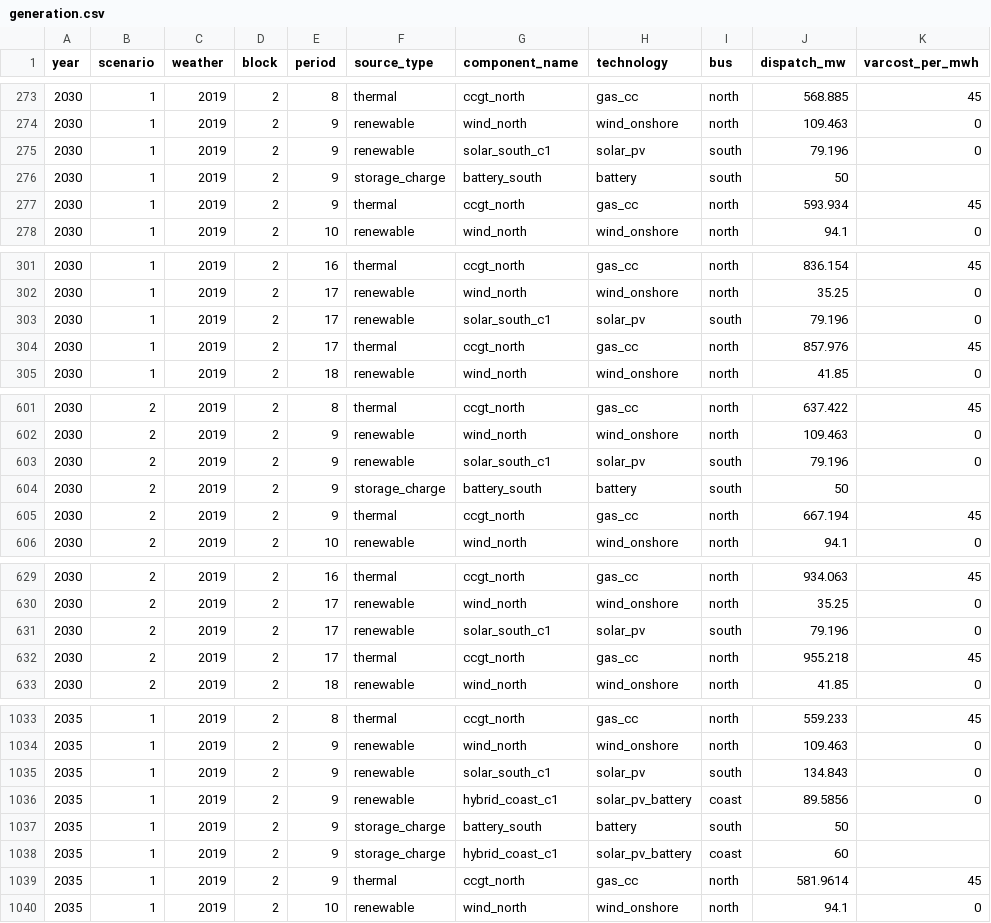
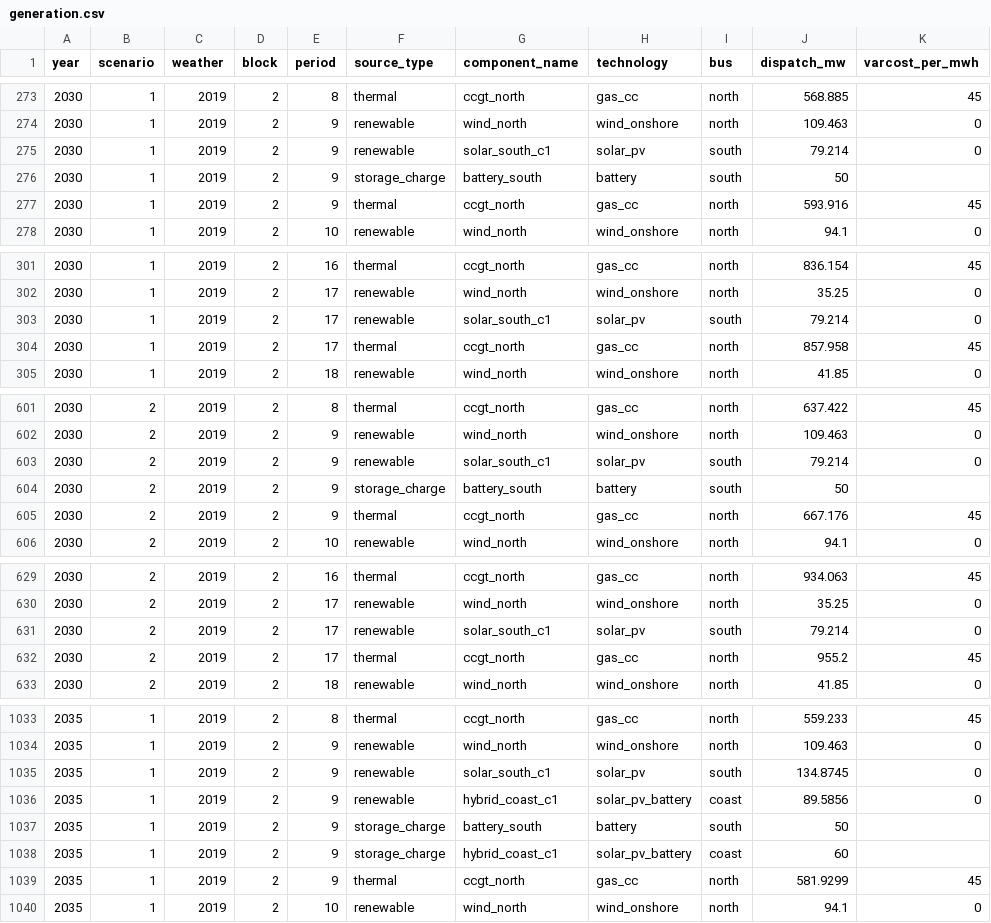
Before and after one commit to Compounding-Energy-Ltd/ce-open, a CSV file: spec/examples/toy3_run/generation.csv, drawn as a sheet; only a part is shown, gaps mark what is left out; the diff covers the shown part only.

```diff
--- a/spec/examples/toy3_run/generation.csv
+++ b/spec/examples/toy3_run/generation.csv
@@ -274,5 +274,5 @@ year,scenario,weather,block,period,source_type,component_name,technology,bus,dis
 2030,1,2019,2,9,renewable,wind_north,wind_onshore,north,109.463,0
-2030,1,2019,2,9,renewable,solar_south_c1,solar_pv,south,79.196,0
+2030,1,2019,2,9,renewable,solar_south_c1,solar_pv,south,79.214,0
 2030,1,2019,2,9,storage_charge,battery_south,battery,south,50,
-2030,1,2019,2,9,thermal,ccgt_north,gas_cc,north,593.934,45
+2030,1,2019,2,9,thermal,ccgt_north,gas_cc,north,593.916,45
 2030,1,2019,2,10,renewable,wind_north,wind_onshore,north,94.1,0
@@ -302,4 +302,4 @@ year,scenario,weather,block,period,source_type,component_name,technology,bus,dis
 2030,1,2019,2,17,renewable,wind_north,wind_onshore,north,35.25,0
-2030,1,2019,2,17,renewable,solar_south_c1,solar_pv,south,79.196,0
-2030,1,2019,2,17,thermal,ccgt_north,gas_cc,north,857.976,45
+2030,1,2019,2,17,renewable,solar_south_c1,solar_pv,south,79.214,0
+2030,1,2019,2,17,thermal,ccgt_north,gas_cc,north,857.958,45
 2030,1,2019,2,18,renewable,wind_north,wind_onshore,north,41.85,0
@@ -602,5 +602,5 @@ year,scenario,weather,block,period,source_type,component_name,technology,bus,dis
 2030,2,2019,2,9,renewable,wind_north,wind_onshore,north,109.463,0
-2030,2,2019,2,9,renewable,solar_south_c1,solar_pv,south,79.196,0
+2030,2,2019,2,9,renewable,solar_south_c1,solar_pv,south,79.214,0
 2030,2,2019,2,9,storage_charge,battery_south,battery,south,50,
-2030,2,2019,2,9,thermal,ccgt_north,gas_cc,north,667.194,45
+2030,2,2019,2,9,thermal,ccgt_north,gas_cc,north,667.176,45
 2030,2,2019,2,10,renewable,wind_north,wind_onshore,north,94.1,0
@@ -630,4 +630,4 @@ year,scenario,weather,block,period,source_type,component_name,technology,bus,dis
 2030,2,2019,2,17,renewable,wind_north,wind_onshore,north,35.25,0
-2030,2,2019,2,17,renewable,solar_south_c1,solar_pv,south,79.196,0
-2030,2,2019,2,17,thermal,ccgt_north,gas_cc,north,955.218,45
+2030,2,2019,2,17,renewable,solar_south_c1,solar_pv,south,79.214,0
+2030,2,2019,2,17,thermal,ccgt_north,gas_cc,north,955.2,45
 2030,2,2019,2,18,renewable,wind_north,wind_onshore,north,41.85,0
@@ -1034,3 +1034,3 @@ year,scenario,weather,block,period,source_type,component_name,technology,bus,dis
 2035,1,2019,2,9,renewable,wind_north,wind_onshore,north,109.463,0
-2035,1,2019,2,9,renewable,solar_south_c1,solar_pv,south,134.843,0
+2035,1,2019,2,9,renewable,solar_south_c1,solar_pv,south,134.8745,0
 2035,1,2019,2,9,renewable,hybrid_coast_c1,solar_pv_battery,coast,89.5856,0
@@ -1038,3 +1038,3 @@ year,scenario,weather,block,period,source_type,component_name,technology,bus,dis
 2035,1,2019,2,9,storage_charge,hybrid_coast_c1,solar_pv_battery,coast,60,
-2035,1,2019,2,9,thermal,ccgt_north,gas_cc,north,581.9614,45
+2035,1,2019,2,9,thermal,ccgt_north,gas_cc,north,581.9299,45
 2035,1,2019,2,10,renewable,wind_north,wind_onshore,north,94.1,0
```
Also changed, not shown: 6 edited cells elsewhere in this file, spec/examples/toy3/availability.csv, spec/examples/toy3_run/curtailment.csv, 3 other files.
